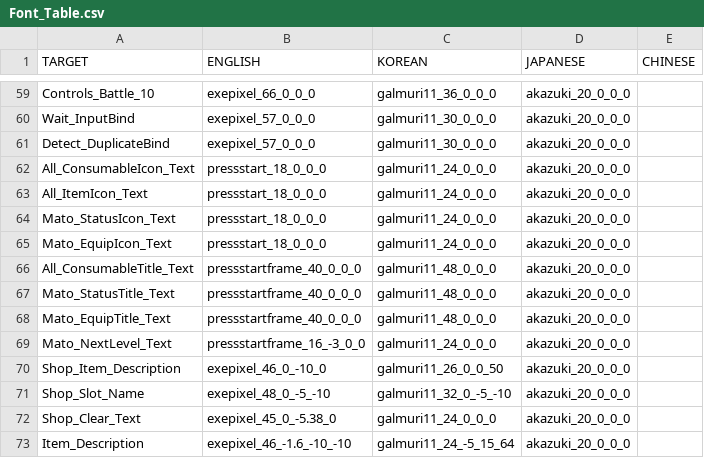
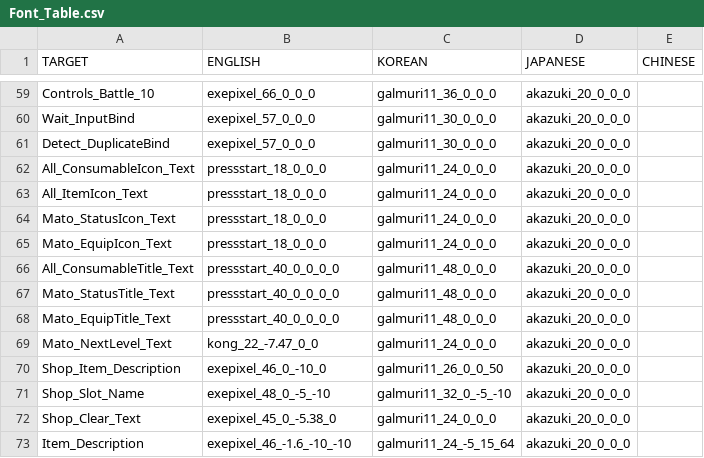
Before and after one commit to skytower144/Tomato-Punch, a CSV file: Assets/Resources/TranslationTable/Font_Table.csv, drawn as a sheet; only a part is shown, gaps mark what is left out.

Commit message:
Removed duplicate text mesh pro assets
* Replaced all unnecessary duplicate text mesh pro assests with materials.
- Refilled lost references within prefab text mesh pro components.

* Added system to customize font material via Font_Table.csv
- Right after lineSpacing, add another _ and type in material index number.

* Deleted alpha-beta-brk font file.

```diff
--- a/Assets/Resources/TranslationTable/Font_Table.csv
+++ b/Assets/Resources/TranslationTable/Font_Table.csv
@@ -65,6 +65,6 @@ Mato_StatusIcon_Text,pressstart_18_0_0_0,galmuri11_24_0_0_0,akazuki_20_0_0_0,
 Mato_EquipIcon_Text,pressstart_18_0_0_0,galmuri11_24_0_0_0,akazuki_20_0_0_0,
-All_ConsumableTitle_Text,pressstartframe_40_0_0_0,galmuri11_48_0_0_0,akazuki_20_0_0_0,
-Mato_StatusTitle_Text,pressstartframe_40_0_0_0,galmuri11_48_0_0_0,akazuki_20_0_0_0,
-Mato_EquipTitle_Text,pressstartframe_40_0_0_0,galmuri11_48_0_0_0,akazuki_20_0_0_0,
-Mato_NextLevel_Text,pressstartframe_16_-3_0_0,galmuri11_24_0_0_0,akazuki_20_0_0_0,
+All_ConsumableTitle_Text,pressstart_40_0_0_0_0,galmuri11_48_0_0_0,akazuki_20_0_0_0,
+Mato_StatusTitle_Text,pressstart_40_0_0_0_0,galmuri11_48_0_0_0,akazuki_20_0_0_0,
+Mato_EquipTitle_Text,pressstart_40_0_0_0_0,galmuri11_48_0_0_0,akazuki_20_0_0_0,
+Mato_NextLevel_Text,kong_22_-7.47_0_0,galmuri11_24_0_0_0,akazuki_20_0_0_0,
 Shop_Item_Description,exepixel_46_0_-10_0,galmuri11_26_0_0_50,akazuki_20_0_0_0,
```
Also changed, not shown: 31 other files.
